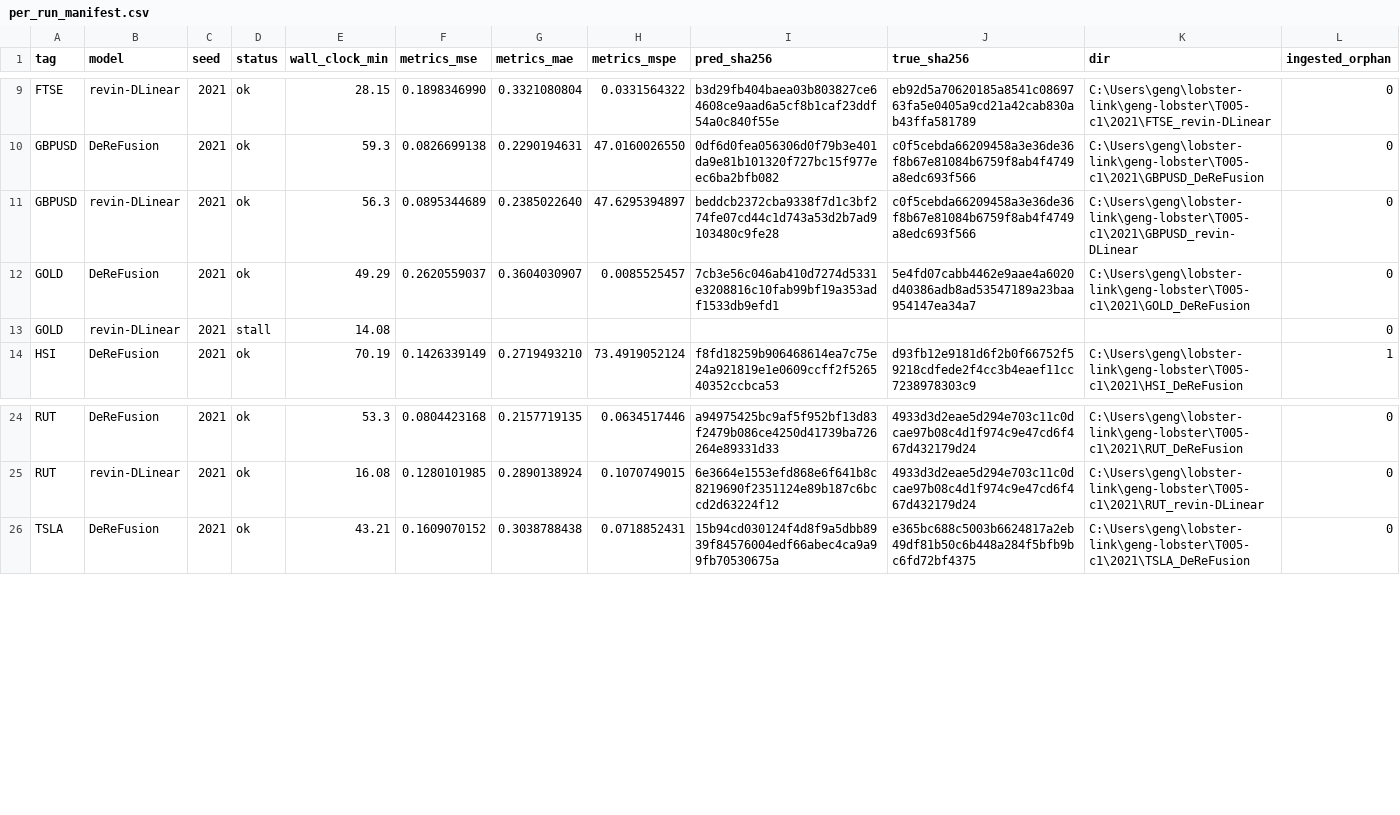
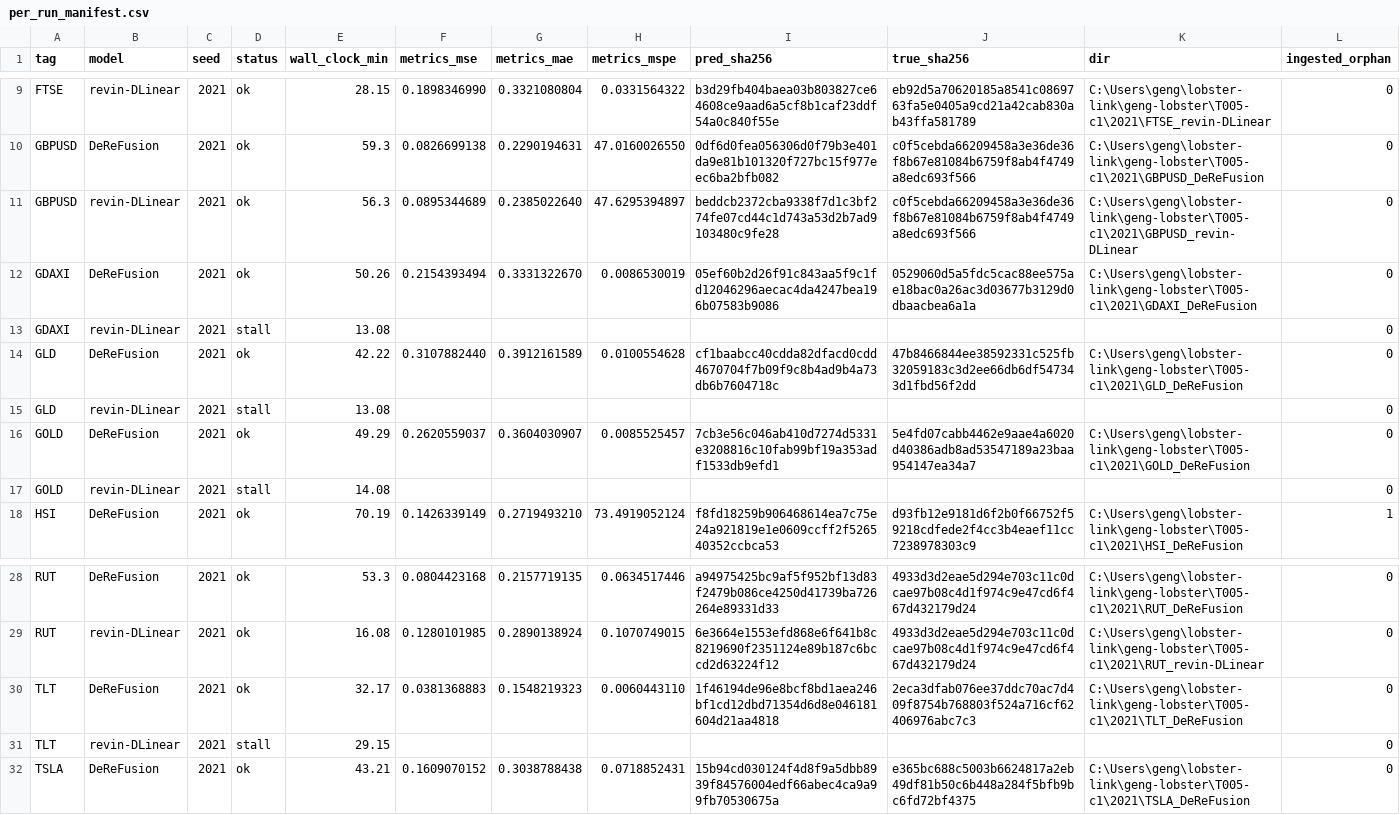
Before and after one commit to Alastair-Jiang/lobster-link, a CSV file: geng-lobster/T005-c1/per_run_manifest.csv, drawn as a sheet; only a part is shown, gaps mark what is left out; the diff names each change by its address in the sheet, - before the commit and + after, or states it on an @@ line.

Commit message:
geng-lobster: T005 batch 2021 handed over (20/120 ok)

```diff
--- a/geng-lobster/T005-c1/per_run_manifest.csv
+++ b/geng-lobster/T005-c1/per_run_manifest.csv
+row 12: GDAXI | DeReFusion | 2021 | ok | 50.26 | 0.2154393494 | 0.3331322670 | 0.0086530019 | 05ef60b2d26f91c843aa5f9c1fd12046296aecac4da4247bea196b07583b9086 | 0529060d5a5fdc5cac88ee575ae18bac0a26ac3d03677b3129d0dbaacbea6a1a | C:\Users\geng\lobster-link\geng-lobster\T005-c1\2021\GDAXI_DeReFusion | 0
+row 13: GDAXI | revin-DLinear | 2021 | stall | 13.08 |  |  |  |  |  |  | 0
+row 14: GLD | DeReFusion | 2021 | ok | 42.22 | 0.3107882440 | 0.3912161589 | 0.0100554628 | cf1baabcc40cdda82dfacd0cdd4670704f7b09f9c8b4ad9b4a73db6b7604718c | 47b8466844ee38592331c525fb32059183c3d2ee66db6df547343d1fbd56f2dd | C:\Users\geng\lobster-link\geng-lobster\T005-c1\2021\GLD_DeReFusion | 0
+row 15: GLD | revin-DLinear | 2021 | stall | 13.08 |  |  |  |  |  |  | 0
+row 30: TLT | DeReFusion | 2021 | ok | 32.17 | 0.0381368883 | 0.1548219323 | 0.0060443110 | 1f46194de96e8bcf8bd1aea246bf1cd12dbd71354d6d8e046181604d21aa4818 | 2eca3dfab076ee37ddc70ac7d409f8754b768803f524a716cf62406976abc7c3 | C:\Users\geng\lobster-link\geng-lobster\T005-c1\2021\TLT_DeReFusion | 0
+row 31: TLT | revin-DLinear | 2021 | stall | 29.15 |  |  |  |  |  |  | 0
```
Also changed, not shown: geng-lobster/T005-c1/lane0_runs.csv, geng-lobster/T005-c1/lane1_runs.csv, 17 other files.
